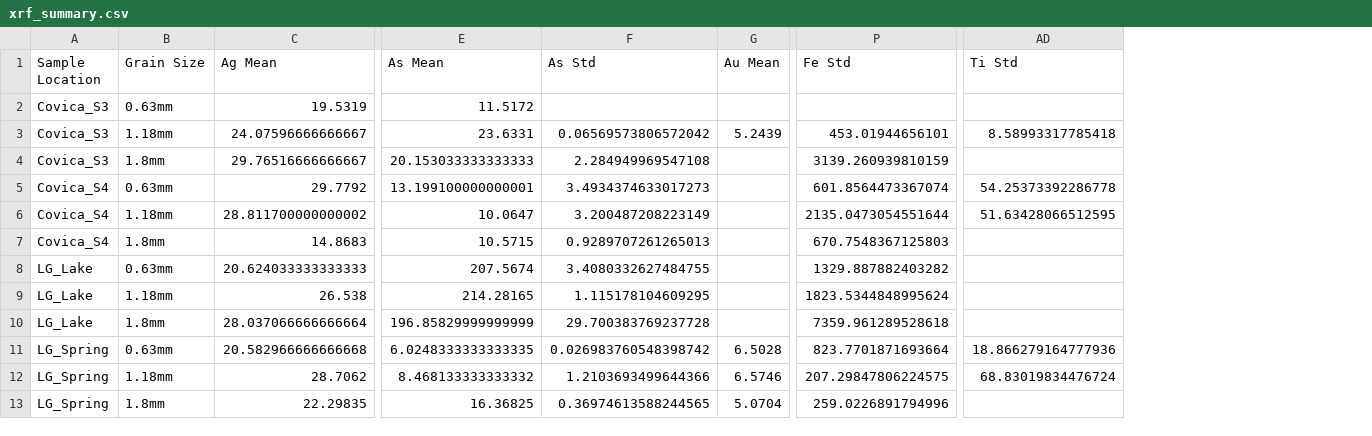
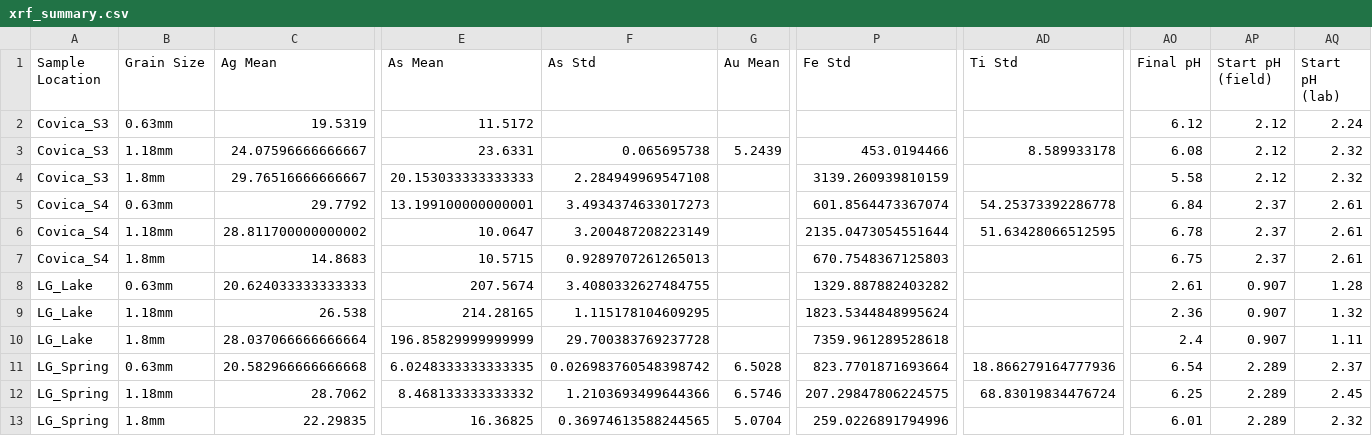
Before and after one commit to Monique2932/B_Module_Fieldwork, a CSV file: xrf_summary.csv, drawn as a sheet; only a part is shown, gaps mark what is left out; the diff names each change by its address in the sheet, - before the commit and + after, or states it on an @@ line.

```diff
--- a/xrf_summary.csv
+++ b/xrf_summary.csv
+column AO (Final pH), rows 2-13: 6.12 | 6.08 | 5.58 | 6.84 | 6.78 | 6.75 | 2.61 | 2.36 | 2.4 | 6.54 | 6.25 | 6.01
+column AP (Start pH (field)), rows 2-13: 2.12 | 2.12 | 2.12 | 2.37 | 2.37 | 2.37 | 0.907 | 0.907 | 0.907 | 2.289 | 2.289 | 2.289
+column AQ (Start pH (lab)), rows 2-13: 2.24 | 2.32 | 2.32 | 2.61 | 2.61 | 2.61 | 1.28 | 1.32 | 1.11 | 2.37 | 2.45 | 2.32
-F3 (As Std): 0.06569573806572042
+F3 (As Std): 0.065695738
-P3 (Fe Std): 453.01944656101
+P3 (Fe Std): 453.0194466
-AD3 (Ti Std): 8.58993317785418
+AD3 (Ti Std): 8.589933178
```
Also changed, not shown: 1 other file.
